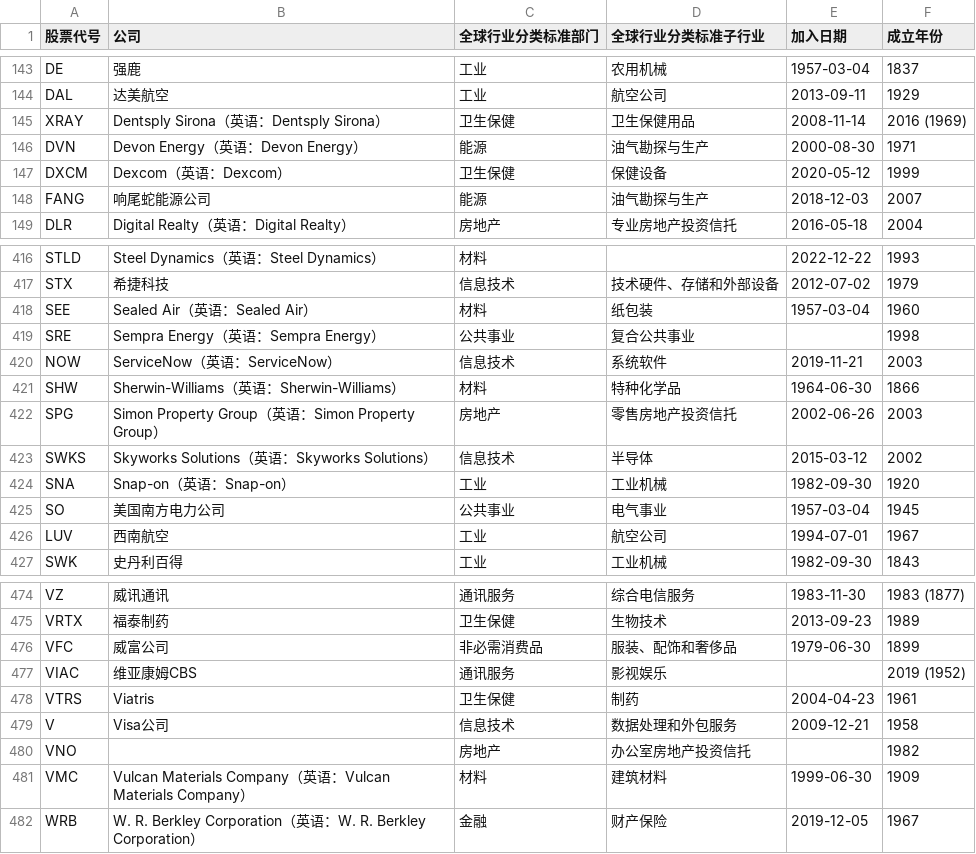
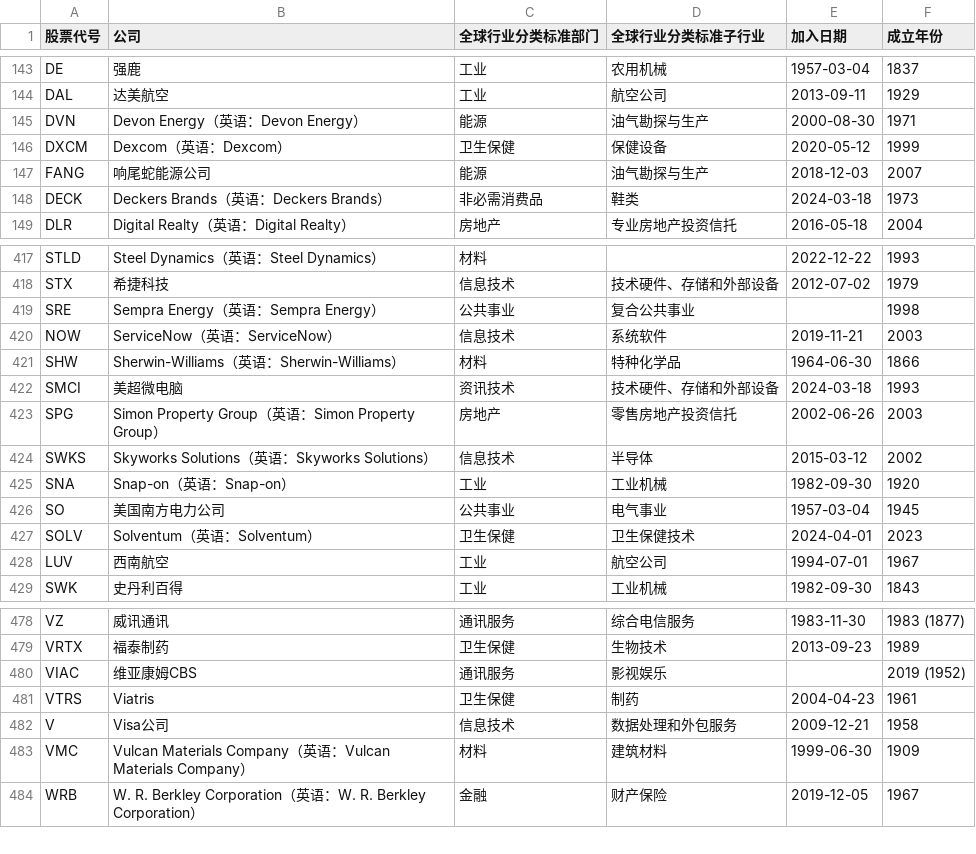
Before and after one commit to lisposter/s-and-p-500-companies-zh, a CSV file: data/constituents.csv, drawn as a sheet; only a part is shown, gaps mark what is left out; the diff covers the shown part only.

```diff
--- a/data/constituents.csv
+++ b/data/constituents.csv
@@ -144,3 +144,2 @@ DE,强鹿,工业,农用机械,1957-03-04,1837
 DAL,达美航空,工业,航空公司,2013-09-11,1929
-XRAY,Dentsply Sirona（英语：Dentsply Sirona）,卫生保健,卫生保健用品,2008-11-14,2016 (1969)
 DVN,Devon Energy（英语：Devon Energy）,能源,油气勘探与生产,2000-08-30,1971
@@ -148,2 +147,3 @@ DXCM,Dexcom（英语：Dexcom）,卫生保健,保健设备,2020-05-12,1999
 FANG,响尾蛇能源公司,能源,油气勘探与生产,2018-12-03,2007
+DECK,Deckers Brands（英语：Deckers Brands）,非必需消费品,鞋类,2024-03-18,1973
 DLR,Digital Realty（英语：Digital Realty）,房地产,专业房地产投资信托,2016-05-18,2004
@@ -417,3 +418,2 @@ STLD,Steel Dynamics（英语：Steel Dynamics）,材料,,2022-12-22,1993
 STX,希捷科技,信息技术,技术硬件、存储和外部设备,2012-07-02,1979
-SEE,Sealed Air（英语：Sealed Air）,材料,纸包装,1957-03-04,1960
 SRE,Sempra Energy（英语：Sempra Energy）,公共事业,复合公共事业,,1998
@@ -421,2 +421,3 @@ NOW,ServiceNow（英语：ServiceNow）,信息技术,系统软件,2019-11-21,200
 SHW,Sherwin-Williams（英语：Sherwin-Williams）,材料,特种化学品,1964-06-30,1866
+SMCI,美超微电脑,资讯技术,技术硬件、存储和外部设备,2024-03-18,1993
 SPG,Simon Property Group（英语：Simon Property Group）,房地产,零售房地产投资信托,2002-06-26,2003
@@ -425,2 +426,3 @@ SNA,Snap-on（英语：Snap-on）,工业,工业机械,1982-09-30,1920
 SO,美国南方电力公司,公共事业,电气事业,1957-03-04,1945
+SOLV,Solventum（英语：Solventum）,卫生保健,卫生保健技术,2024-04-01,2023
 LUV,西南航空,工业,航空公司,1994-07-01,1967
@@ -475,3 +479,2 @@ VZ,威讯通讯,通讯服务,综合电信服务,1983-11-30,1983 (1877)
 VRTX,福泰制药,卫生保健,生物技术,2013-09-23,1989
-VFC,威富公司,非必需消费品,服装、配饰和奢侈品,1979-06-30,1899
 VIAC,维亚康姆CBS,通讯服务,影视娱乐,,2019 (1952)
@@ -479,3 +482,2 @@ VTRS,Viatris,卫生保健,制药,2004-04-23,1961
 V,Visa公司,信息技术,数据处理和外包服务,2009-12-21,1958
-VNO,,房地产,办公室房地产投资信托,,1982
 VMC,Vulcan Materials Company（英语：Vulcan Materials Company）,材料,建筑材料,1999-06-30,1909
```
Also changed, not shown: 5 added rows, 4 removed rows and 3 edited cells elsewhere in this file.
